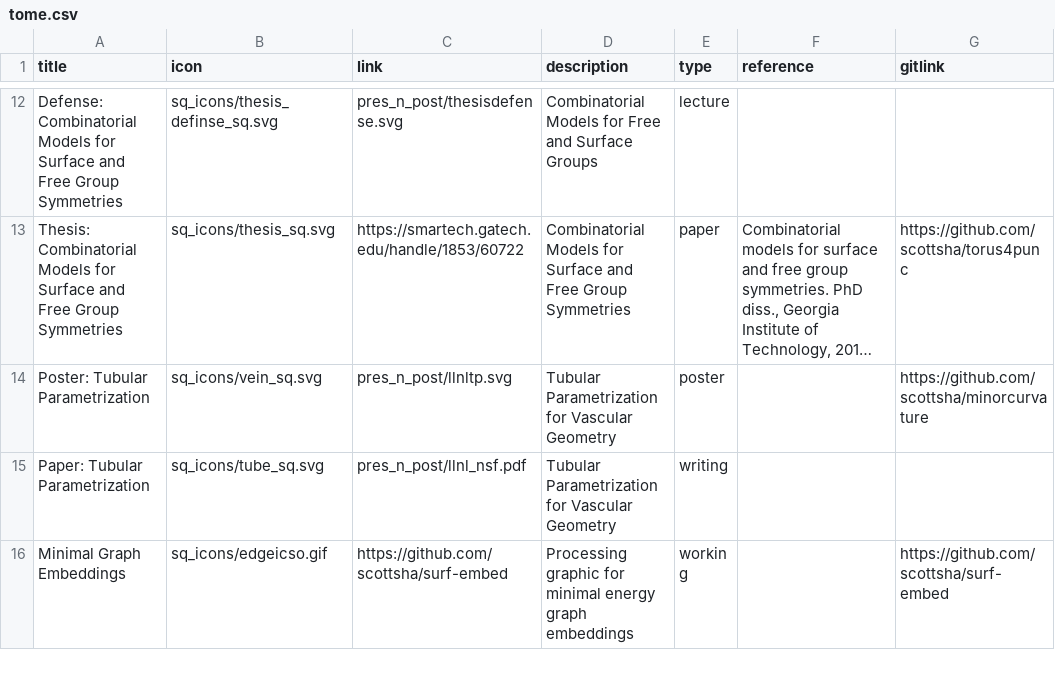
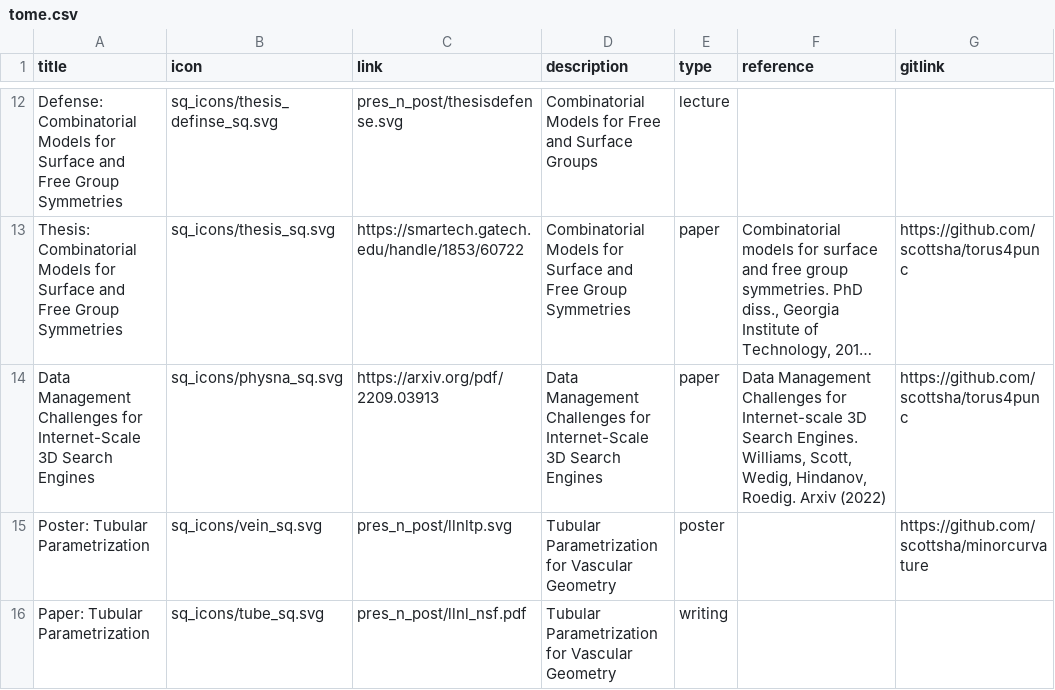
Before and after one commit to scottsha/scottsha-webpage, a CSV file: page_genie/tome.csv, drawn as a sheet; only a part is shown, gaps mark what is left out; the shorter side is filled out with more unchanged rows; long unchanged cells end in …; the diff names each change by its address in the sheet, - before the commit and + after, or states it on an @@ line.

```diff
--- a/page_genie/tome.csv
+++ b/page_genie/tome.csv
+row 14: Data Management Challenges for Internet-Scale 3D Search Engines | sq_icons/physna_sq.svg | https://arxiv.org/pdf/2209.03913 | Data Management Challenges for Internet-Scale 3D Search Engines | paper | Data Management Challenges for Internet-scale 3D Search Engines. Williams, Scott, Wedig, Hindanov, Roedig. Arxiv (2022) | https://github.com/scottsha/torus4punc
```
Also changed, not shown: page_genie/tome_of_links.csv, 4 other files.
